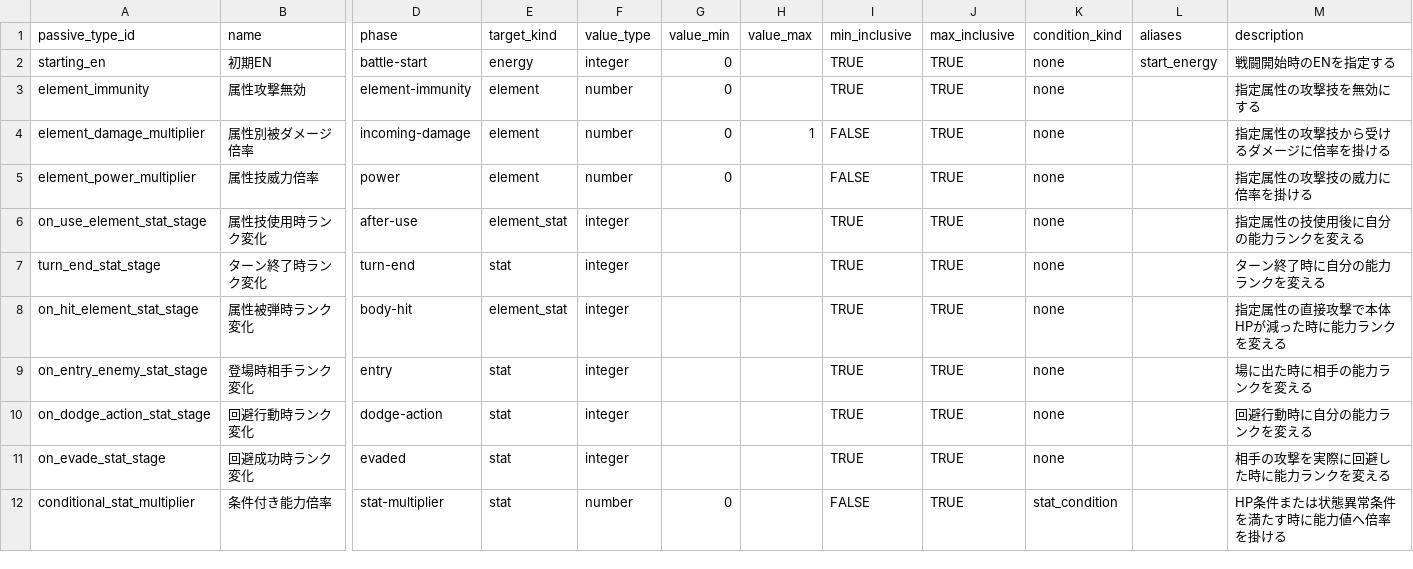
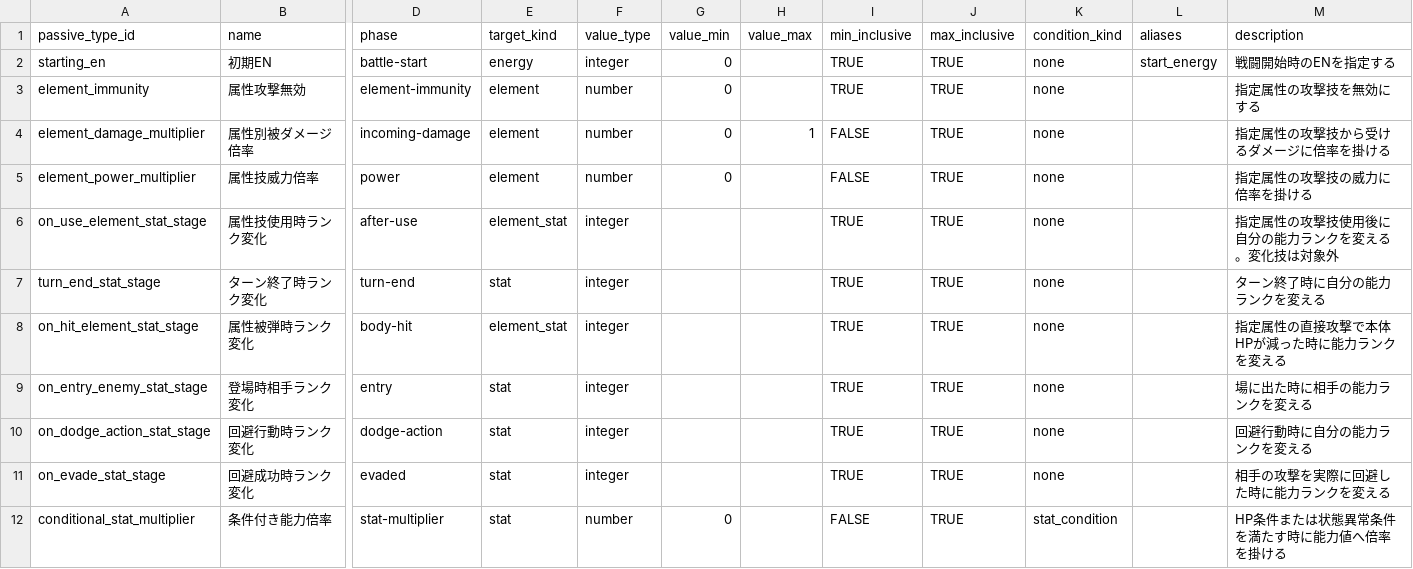
Before and after one commit to b16e17f18/GENE-ORDER, a CSV file: data/passive_type.csv, drawn as a sheet; only a part is shown, gaps mark what is left out; the diff names each change by its address in the sheet, - before the commit and + after, or states it on an @@ line.

Commit message:
Limit elemental use-stage passives to attack moves

```diff
--- a/data/passive_type.csv
+++ b/data/passive_type.csv
-M6 (description): 指定属性の技使用後に自分の能力ランクを変える
+M6 (description): 指定属性の攻撃技使用後に自分の能力ランクを変える。変化技は対象外
```
Also changed, not shown: 9 other files.
